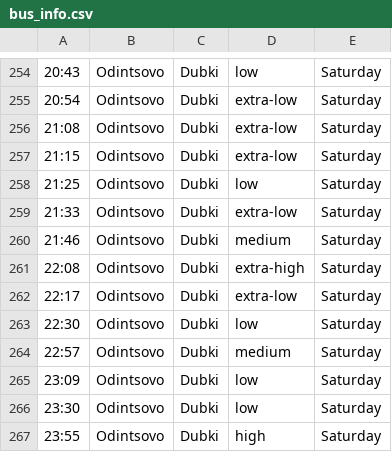
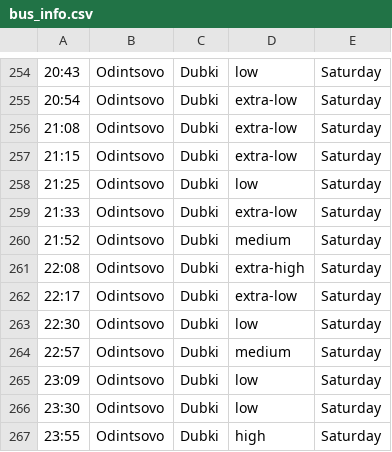
Before and after one commit to apomytkina/HSE_Transport, a CSV file: HSE_Transport1/Assets/bus_info.csv, drawn as a sheet; only a part is shown, gaps mark what is left out; the diff names each change by its address in the sheet, - before the commit and + after, or states it on an @@ line.

Commit message:
table bug was fixed

```diff
--- a/HSE_Transport1/Assets/bus_info.csv
+++ b/HSE_Transport1/Assets/bus_info.csv
-A260: 21:46
+A260: 21:52
```
Also changed, not shown: 5 other files.
